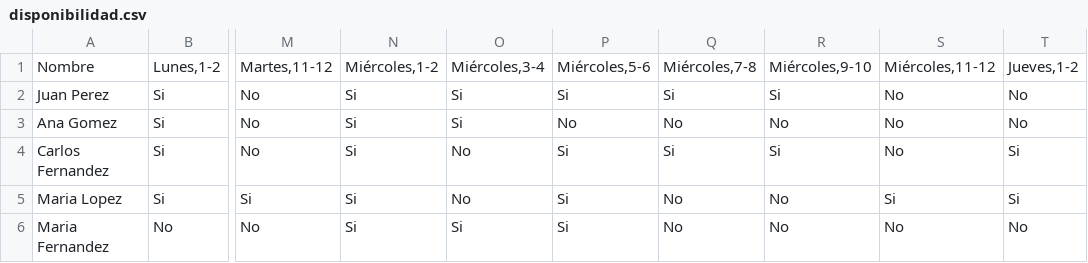
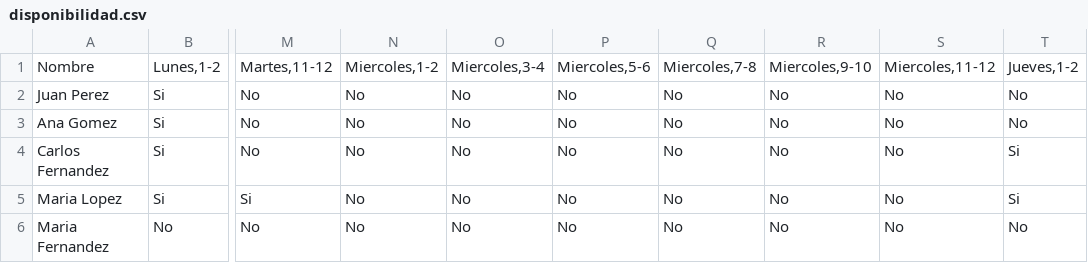
Before and after one commit to conirarra/ProjectoTesisExterna, a CSV file: data/disponibilidad.csv, drawn as a sheet; only a part is shown, gaps mark what is left out; the diff names each change by its address in the sheet, - before the commit and + after, or states it on an @@ line.

```diff
--- a/data/disponibilidad.csv
+++ b/data/disponibilidad.csv
-N1: Miércoles,1-2
+N1: Miercoles,1-2
-O1: Miércoles,3-4
+O1: Miercoles,3-4
-P1: Miércoles,5-6
+P1: Miercoles,5-6
-Q1: Miércoles,7-8
+Q1: Miercoles,7-8
-R1: Miércoles,9-10
+R1: Miercoles,9-10
-S1: Miércoles,11-12
+S1: Miercoles,11-12
-N2:N6: Si
+N2:N6: No
-O2:O3: Si
+O2:O3: No
-P2: Si
+P2: No
-Q2: Si
+Q2: No
-R2: Si
+R2: No
-P4:P6: Si
+P4:P6: No
-Q4: Si
+Q4: No
-R4: Si
+R4: No
-S5: Si
+S5: No
-O6: Si
+O6: No
```
Also changed, not shown: 3 other files.
